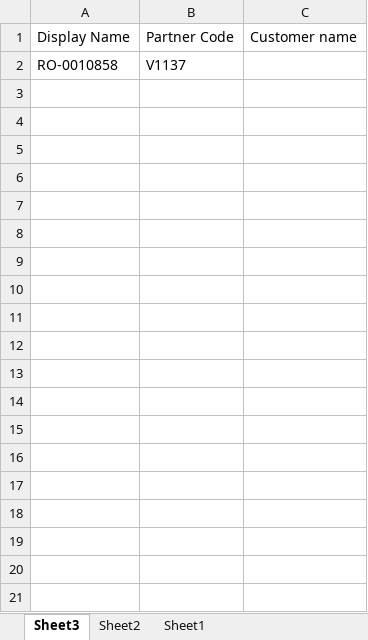
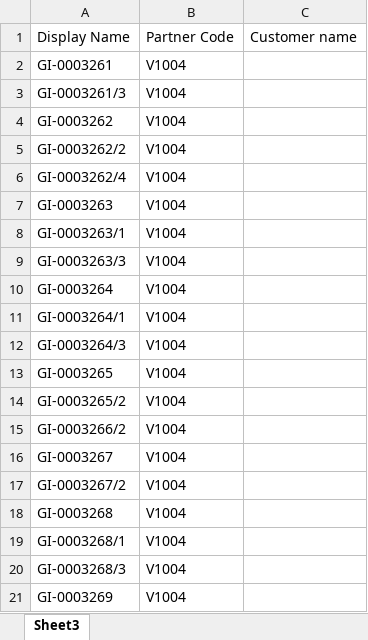
Before and after one commit to apcball/Project1, an Excel workbook: Data_file/Account OB partner code1.xlsx, sheet Sheet3, drawn as a sheet; only a part is shown; values as stored, in another font and other column widths than the file's, no borders; removed rows and columns are numbered as before the commit, all else as after; the diff covers the shown part only; the diff names each change by its address in the sheet, - before the commit and + after, or states it on an @@ line.

```diff
--- a/Data_file/Account OB partner code1.xlsx (sheet Sheet3)
+++ b/Data_file/Account OB partner code1.xlsx (sheet Sheet3)
-sheet tab: Sheet2
-sheet tab: Sheet1
-row 2: RO-0010858 | V1137
+row 2: GI-0003261 | V1004
+row 3: GI-0003261/3 | V1004
+row 4: GI-0003262 | V1004
+row 5: GI-0003262/2 | V1004
+row 6: GI-0003262/4 | V1004
+row 7: GI-0003263 | V1004
+row 8: GI-0003263/1 | V1004
+row 9: GI-0003263/3 | V1004
+row 10: GI-0003264 | V1004
+row 11: GI-0003264/1 | V1004
+row 12: GI-0003264/3 | V1004
+row 13: GI-0003265 | V1004
+row 14: GI-0003265/2 | V1004
+row 15: GI-0003266/2 | V1004
+row 16: GI-0003267 | V1004
+row 17: GI-0003267/2 | V1004
+row 18: GI-0003268 | V1004
+row 19: GI-0003268/1 | V1004
+row 20: GI-0003268/3 | V1004
+row 21: GI-0003269 | V1004
```
Also changed, not shown: 488 added rows elsewhere in this sheet, Data_file/import_account_expense_id.xlsx, 8 other files.
